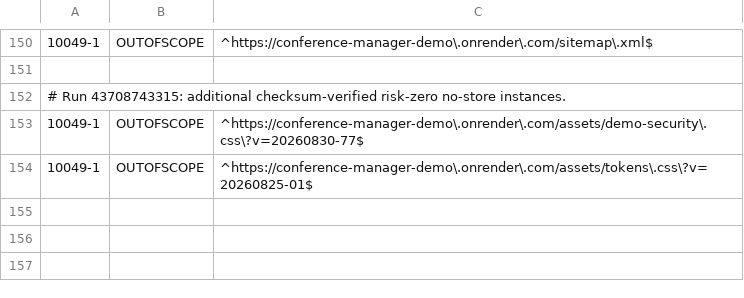
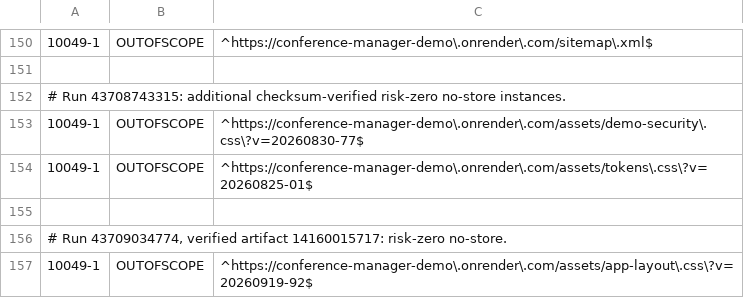
Before and after one commit to floriankreutzer/conference-manager, a TSV file: .zap/customer-demo.tsv, drawn as a sheet; only a part is shown, gaps mark what is left out.

Commit message:
CO-320 Include verified app layout no-store observation

```diff
--- a/.zap/customer-demo.tsv
+++ b/.zap/customer-demo.tsv
@@ -154 +154,4 @@
 10049-1	OUTOFSCOPE	^https://conference-manager-demo\.onrender\.com/assets/tokens\.css\?v=20260825-01$
+
+# Run 43709034774, verified artifact 14160015717: risk-zero no-store.
+10049-1	OUTOFSCOPE	^https://conference-manager-demo\.onrender\.com/assets/app-layout\.css\?v=20260919-92$
```
Also changed, not shown: 2 other files.
